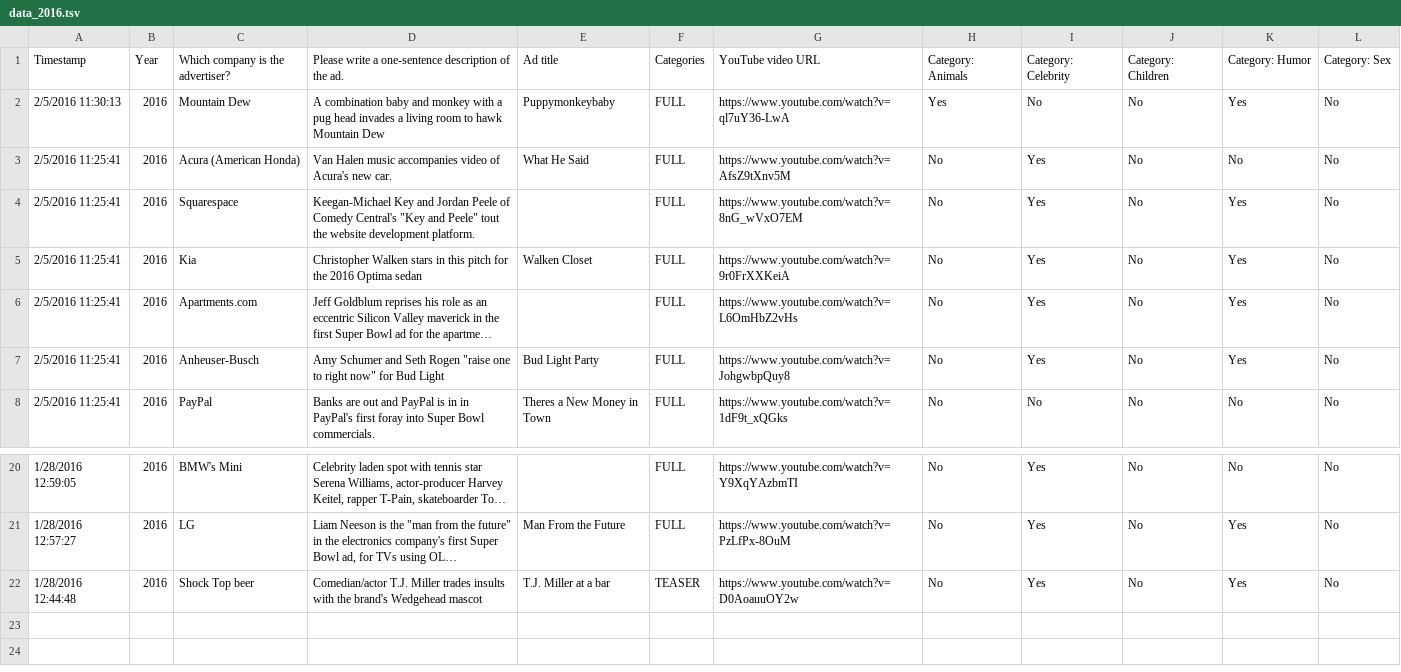
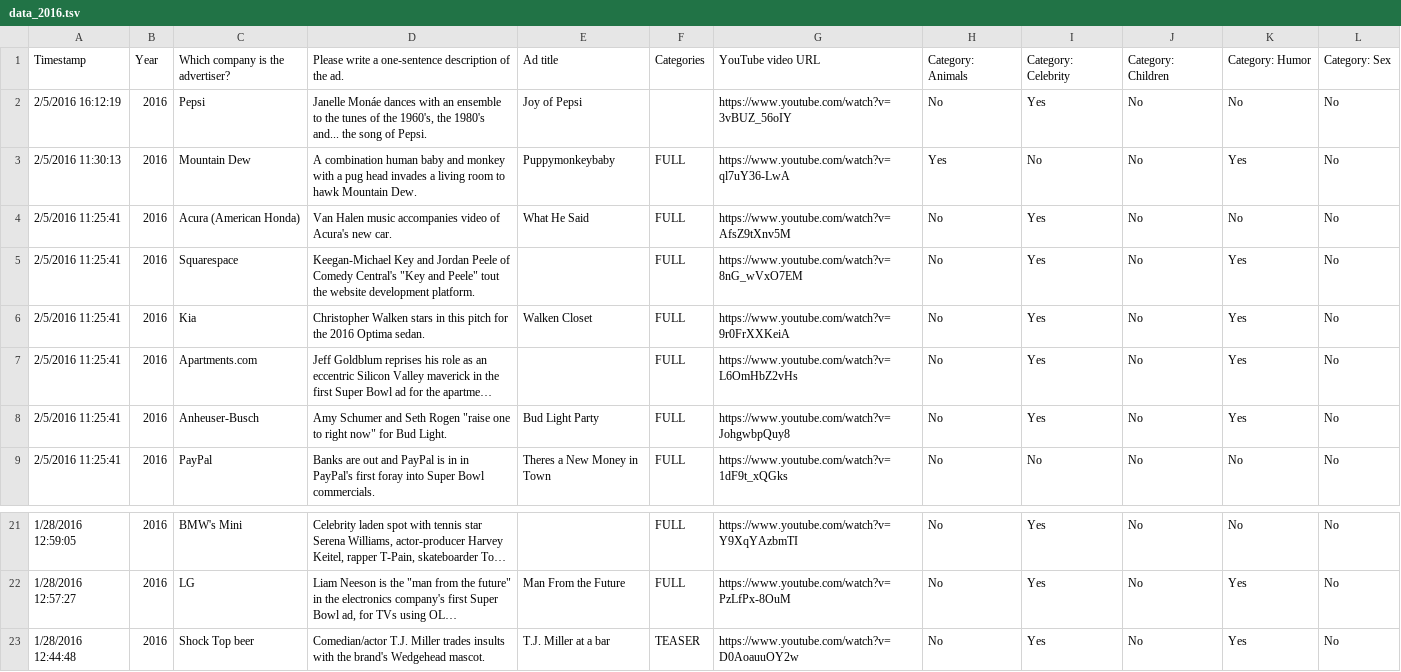
Before and after one commit to thunderdome-data/superbowl-ads, a TSV file: data/data_2016.tsv, drawn as a sheet; only a part is shown, gaps mark what is left out; long unchanged cells end in …; addresses are those after the commit; the diff names each change by its address in the sheet, - before the commit and + after, or states it on an @@ line.

```diff
--- a/data/data_2016.tsv
+++ b/data/data_2016.tsv
+row 2: 2/5/2016 16:12:19 | 2016 | Pepsi | Janelle Monáe dances with an ensemble to the tunes of the 1960's, the 1980's and... the song of Pepsi. | Joy of Pepsi |  | https://www.youtube.com/watch?v=3vBUZ_56oIY | No | Yes | No | No | No
-D3: A combination baby and monkey with a pug head invades a living room to hawk Mountain Dew
+D3: A combination human baby and monkey with a pug head invades a living room to hawk Mountain Dew.
-D6: …2016 Optima sedan
+D6: …2016 Optima sedan.
-D8: …for Bud Light
+D8: …for Bud Light.
-D23: …brand's Wedgehead mascot
+D23: …brand's Wedgehead mascot.
```
Also changed, not shown: 1 other file.
